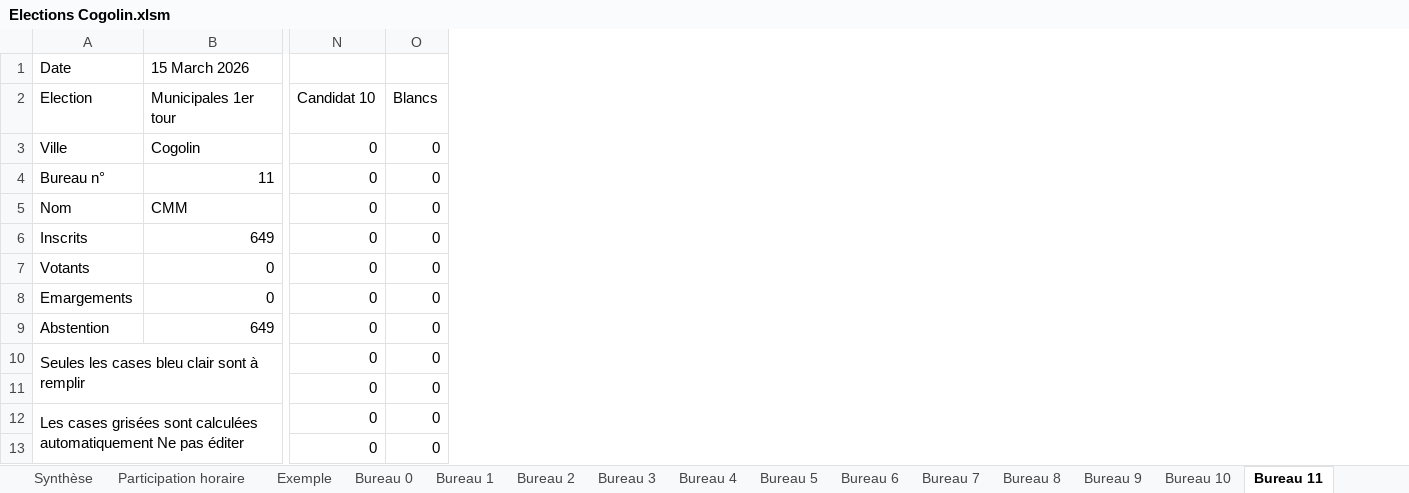
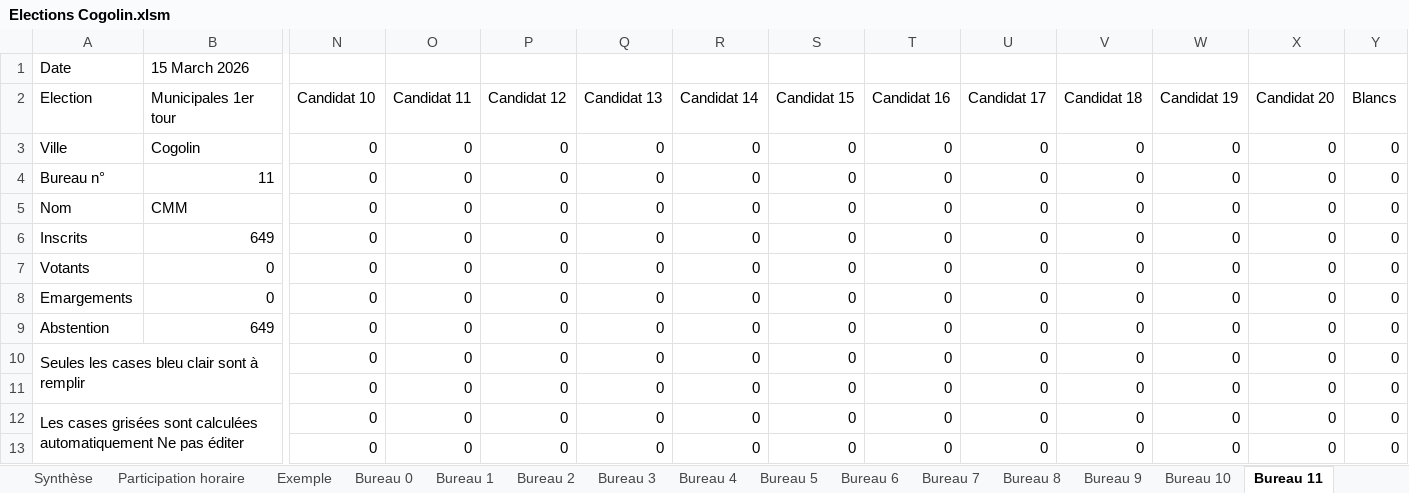
Before and after one commit to remip2000/Gestion-des-elections, an Excel workbook: Elections Cogolin.xlsm, sheet Bureau 11, drawn as a sheet; only a part is shown, gaps mark what is left out; values as stored, in another font and other column widths than the file's, no cell formats; charts and pictures and conditional formats not drawn; the diff names each change by its address in the sheet, - before the commit and + after, or states it on an @@ line.

Commit message:
Etendu à 20 candidats
Gestion dynamique du nombre de candidats

```diff
--- a/Elections Cogolin.xlsm (sheet Bureau 11)
+++ b/Elections Cogolin.xlsm (sheet Bureau 11)
+column O, rows 2-13: Candidat 11 | 0 | 0 | 0 | 0 | 0 | 0 | 0 | 0 | 0 | 0 | 0
+column P, rows 2-13: Candidat 12 | 0 | 0 | 0 | 0 | 0 | 0 | 0 | 0 | 0 | 0 | 0
+column Q, rows 2-13: Candidat 13 | 0 | 0 | 0 | 0 | 0 | 0 | 0 | 0 | 0 | 0 | 0
+column R, rows 2-13: Candidat 14 | 0 | 0 | 0 | 0 | 0 | 0 | 0 | 0 | 0 | 0 | 0
+column S, rows 2-13: Candidat 15 | 0 | 0 | 0 | 0 | 0 | 0 | 0 | 0 | 0 | 0 | 0
+column T, rows 2-13: Candidat 16 | 0 | 0 | 0 | 0 | 0 | 0 | 0 | 0 | 0 | 0 | 0
+column U, rows 2-13: Candidat 17 | 0 | 0 | 0 | 0 | 0 | 0 | 0 | 0 | 0 | 0 | 0
+column V, rows 2-13: Candidat 18 | 0 | 0 | 0 | 0 | 0 | 0 | 0 | 0 | 0 | 0 | 0
+column W, rows 2-13: Candidat 19 | 0 | 0 | 0 | 0 | 0 | 0 | 0 | 0 | 0 | 0 | 0
+column X, rows 2-13: Candidat 20 | 0 | 0 | 0 | 0 | 0 | 0 | 0 | 0 | 0 | 0 | 0
```
Also changed, not shown: sheet Synthèse, sheet Bureau 12, sheet Bureau 10, sheet Bureau 9, sheet Bureau 2, sheet Bureau 3, 8 more sheets, cell formats, formulas that keep their value, charts or pictures.
